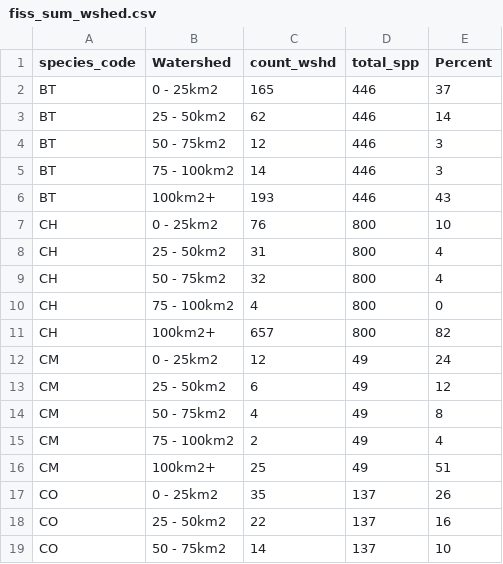
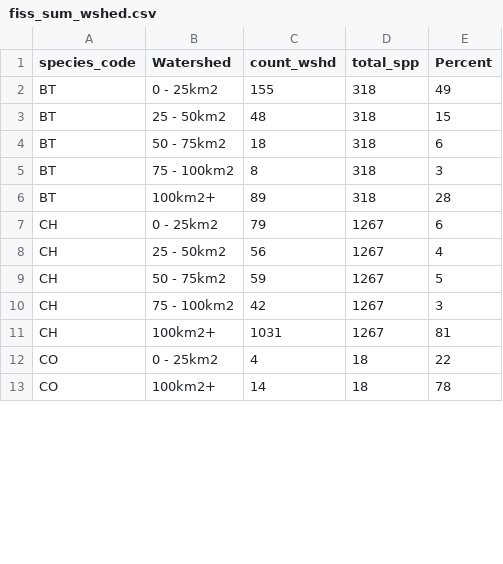
Before and after one commit to lucy-schick/fish_passage_fraser_2023_reporting, a CSV file: data/inputs_extracted/fiss_sum_wshed.csv, drawn as a sheet; only a part is shown; the diff covers the shown part only.

```diff
--- a/data/inputs_extracted/fiss_sum_wshed.csv
+++ b/data/inputs_extracted/fiss_sum_wshed.csv
@@ -1,19 +1,13 @@
 species_code,Watershed,count_wshd,total_spp,Percent
-BT,0 - 25km2,165,446,37
-BT,25 - 50km2,62,446,14
-BT,50 - 75km2,12,446,3
-BT,75 - 100km2,14,446,3
-BT,100km2+,193,446,43
-CH,0 - 25km2,76,800,10
-CH,25 - 50km2,31,800,4
-CH,50 - 75km2,32,800,4
-CH,75 - 100km2,4,800,0
-CH,100km2+,657,800,82
-CM,0 - 25km2,12,49,24
-CM,25 - 50km2,6,49,12
-CM,50 - 75km2,4,49,8
-CM,75 - 100km2,2,49,4
-CM,100km2+,25,49,51
-CO,0 - 25km2,35,137,26
-CO,25 - 50km2,22,137,16
-CO,50 - 75km2,14,137,10
+BT,0 - 25km2,155,318,49
+BT,25 - 50km2,48,318,15
+BT,50 - 75km2,18,318,6
+BT,75 - 100km2,8,318,3
+BT,100km2+,89,318,28
+CH,0 - 25km2,79,1267,6
+CH,25 - 50km2,56,1267,4
+CH,50 - 75km2,59,1267,5
+CH,75 - 100km2,42,1267,3
+CH,100km2+,1031,1267,81
+CO,0 - 25km2,4,18,22
+CO,100km2+,14,18,78
```
Also changed, not shown: 15 removed rows and 48 edited cells elsewhere in this file, data/inputs_extracted/fiss_species_table.csv, data/inputs_extracted/fiss_sum.csv, 39 other files.
